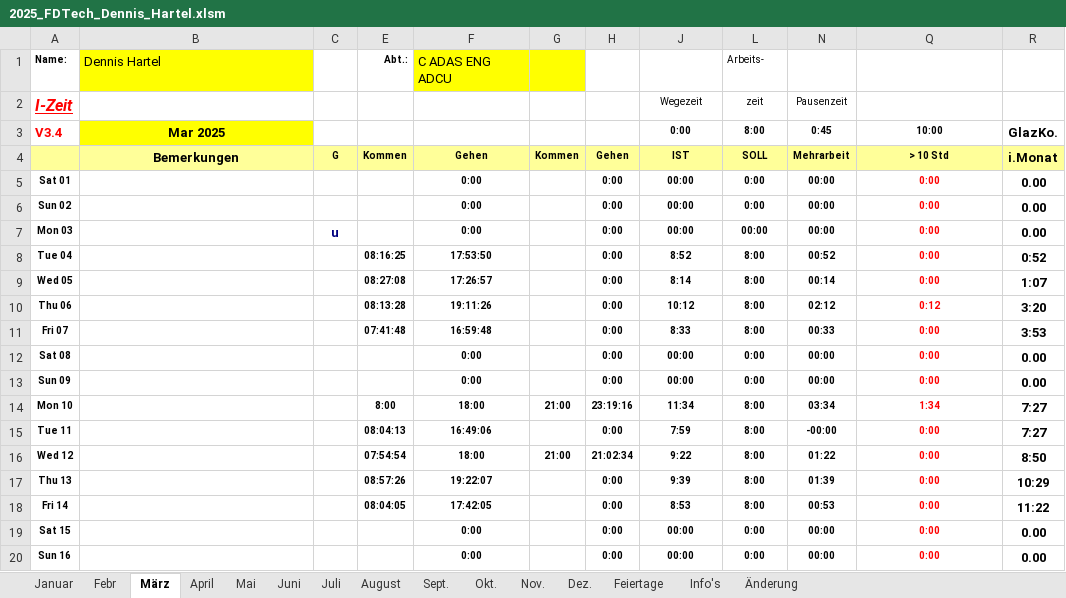
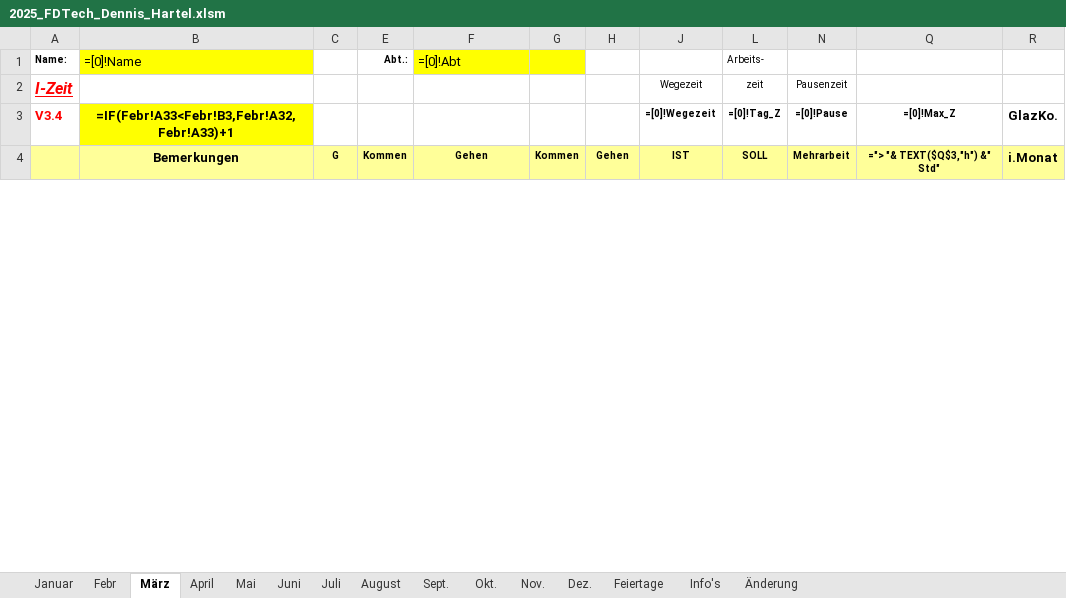
Before and after one commit to DedeHa/TimeSheet, an Excel workbook: src_timesheetalgo/2025_FDTech_Dennis_Hartel.xlsm, sheet März, drawn as a sheet; only a part is shown; values as stored, in another font and other column widths than the file's, no borders; formulas without a stored value are shown as written; charts and pictures and conditional formats not drawn; removed rows and columns are numbered as before the commit, all else as after; the diff covers the shown part only; the diff names each change by its address in the sheet, - before the commit and + after, or states it on an @@ line.

```diff
--- a/src_timesheetalgo/2025_FDTech_Dennis_Hartel.xlsm (sheet März)
+++ b/src_timesheetalgo/2025_FDTech_Dennis_Hartel.xlsm (sheet März)
-B1: Dennis Hartel
+B1: =[0]!Name
-F1: C ADAS ENG ADCU
+F1: =[0]!Abt
-row 3: V3.4 | Mar 2025 |  |  |  |  |  | 0:00 | 8:00 | 0:45 | 10:00 | GlazKo.
+row 3: V3.4 | =IF(Febr!A33<Febr!B3,Febr!A32,Febr!A33)+1 |  |  |  |  |  | =[0]!Wegezeit | =[0]!Tag_Z | =[0]!Pause | =[0]!Max_Z | GlazKo.
-Q4: > 10 Std
+Q4: ="> "& TEXT($Q$3,"h") &" Std"
-row 5: Sat 01 |  |  |  | 0:00 |  | 0:00 | 00:00 | 0:00 | 00:00 | 0:00 | 0.00
-row 6: Sun 02 |  |  |  | 0:00 |  | 0:00 | 00:00 | 0:00 | 00:00 | 0:00 | 0.00
-row 7: Mon 03 |  | u |  | 0:00 |  | 0:00 | 00:00 | 00:00 | 00:00 | 0:00 | 0.00
-row 8: Tue 04 |  |  | 08:16:25 | 17:53:50 |  | 0:00 | 8:52 | 8:00 | 00:52 | 0:00 | 0:52
-row 9: Wed 05 |  |  | 08:27:08 | 17:26:57 |  | 0:00 | 8:14 | 8:00 | 00:14 | 0:00 | 1:07
-row 10: Thu 06 |  |  | 08:13:28 | 19:11:26 |  | 0:00 | 10:12 | 8:00 | 02:12 | 0:12 | 3:20
-row 11: Fri 07 |  |  | 07:41:48 | 16:59:48 |  | 0:00 | 8:33 | 8:00 | 00:33 | 0:00 | 3:53
-row 12: Sat 08 |  |  |  | 0:00 |  | 0:00 | 00:00 | 0:00 | 00:00 | 0:00 | 0.00
-row 13: Sun 09 |  |  |  | 0:00 |  | 0:00 | 00:00 | 0:00 | 00:00 | 0:00 | 0.00
-row 14: Mon 10 |  |  | 8:00 | 18:00 | 21:00 | 23:19:16 | 11:34 | 8:00 | 03:34 | 1:34 | 7:27
-row 15: Tue 11 |  |  | 08:04:13 | 16:49:06 |  | 0:00 | 7:59 | 8:00 | -00:00 | 0:00 | 7:27
-row 16: Wed 12 |  |  | 07:54:54 | 18:00 | 21:00 | 21:02:34 | 9:22 | 8:00 | 01:22 | 0:00 | 8:50
-row 17: Thu 13 |  |  | 08:57:26 | 19:22:07 |  | 0:00 | 9:39 | 8:00 | 01:39 | 0:00 | 10:29
-row 18: Fri 14 |  |  | 08:04:05 | 17:42:05 |  | 0:00 | 8:53 | 8:00 | 00:53 | 0:00 | 11:22
-row 19: Sat 15 |  |  |  | 0:00 |  | 0:00 | 00:00 | 0:00 | 00:00 | 0:00 | 0.00
-row 20: Sun 16 |  |  |  | 0:00 |  | 0:00 | 00:00 | 0:00 | 00:00 | 0:00 | 0.00
```
Also changed, not shown: 32 added rows, 16 removed rows and 18 edited cells elsewhere in this sheet, sheet Mai, sheet Januar, sheet April, sheet Febr, sheet Juni, sheet Dez., 6 more sheets, hidden cells, charts or pictures, 1 other file.
